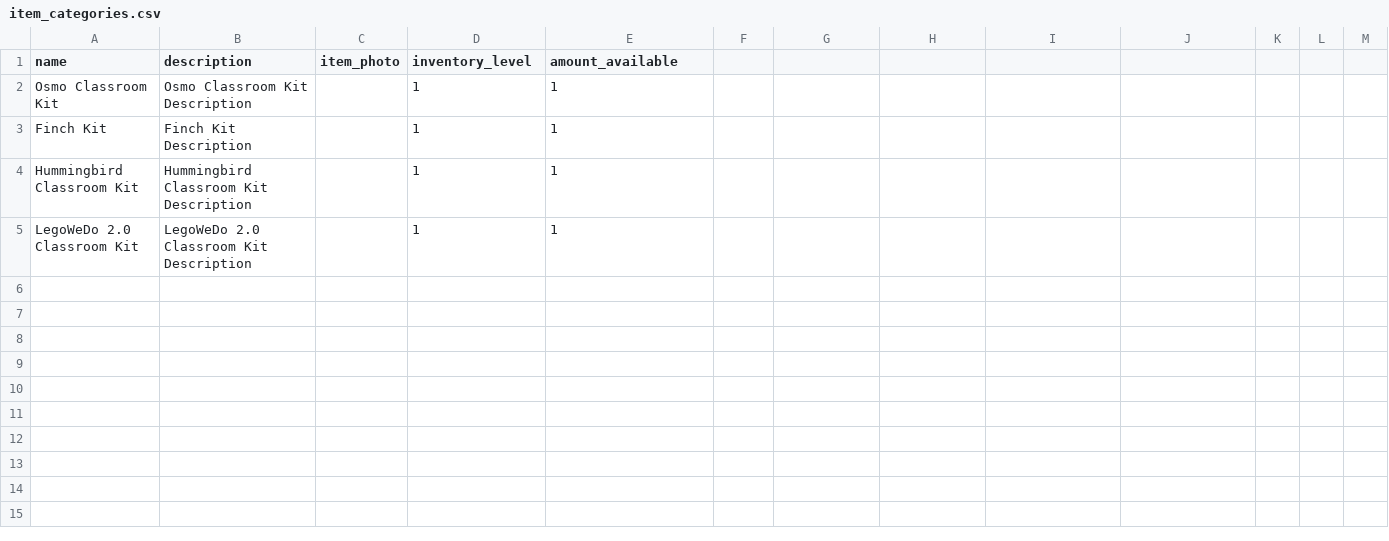
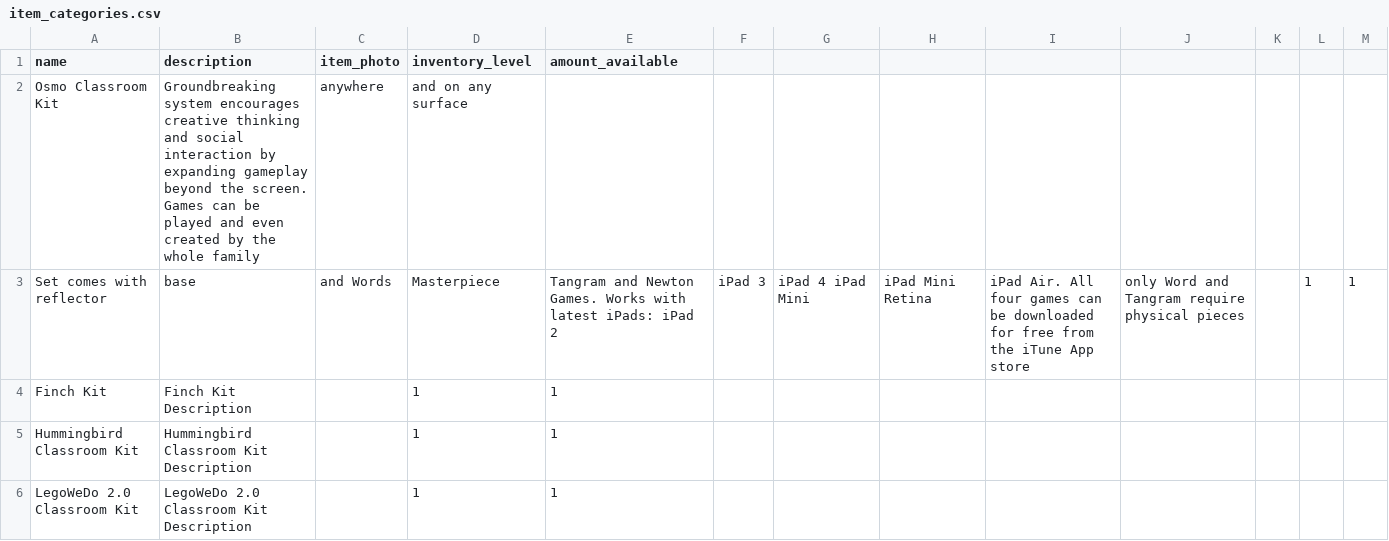
Before and after one commit to WaltDonn/TEP_Lending_Library, a CSV file: LendingLibrary/app/csvs/item_categories.csv, drawn as a sheet; the diff names each change by its address in the sheet, - before the commit and + after, or states it on an @@ line.

```diff
--- a/LendingLibrary/app/csvs/item_categories.csv
+++ b/LendingLibrary/app/csvs/item_categories.csv
-B2 (description): Osmo Classroom Kit Description
+B2 (description): Groundbreaking system encourages creative thinking and social interaction by expanding gameplay beyond the screen. Games can be played and even created by the whole family
-C2 (item_photo): (empty)
+C2 (item_photo): anywhere
-D2 (inventory_level): 1
+D2 (inventory_level): and on any surface
-E2 (amount_available): 1
+E2 (amount_available): (empty)
+row 3: Set comes with reflector | base | and Words | Masterpiece | Tangram and Newton Games. Works with latest iPads: iPad 2 | iPad 3 | iPad 4 iPad Mini | iPad Mini Retina | iPad Air. All four games can be downloaded for free from the iTune App store | only Word and Tangram require physical pieces |  | 1 | 1
```
Also changed, not shown: 13 other files.
